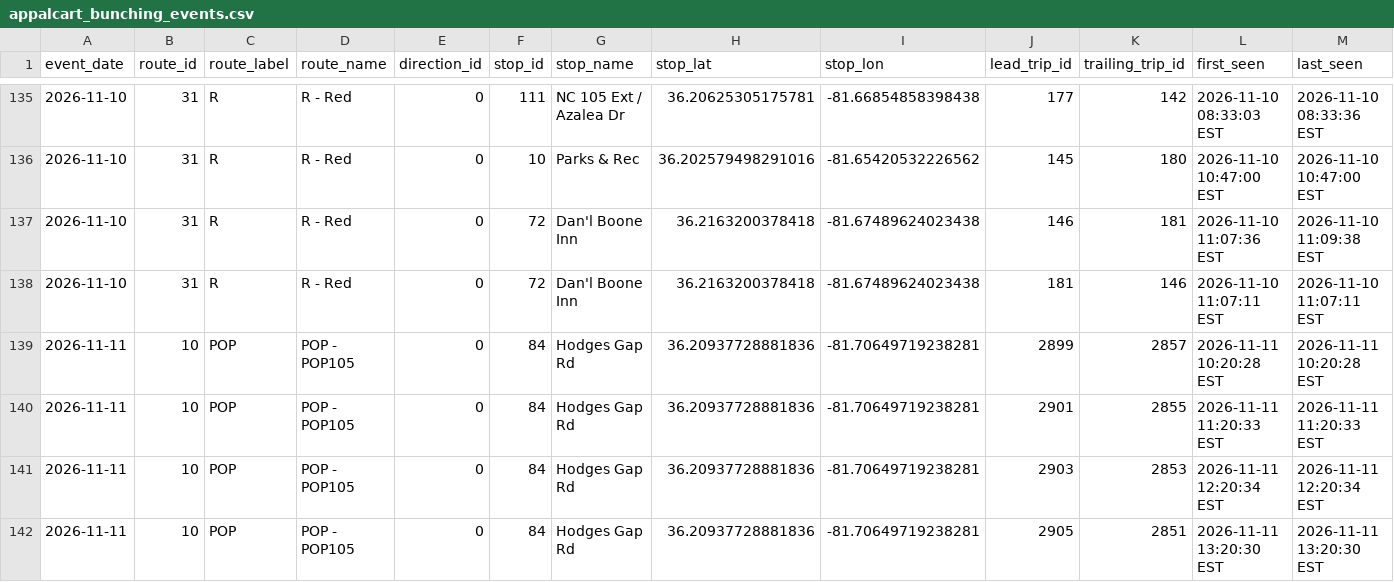
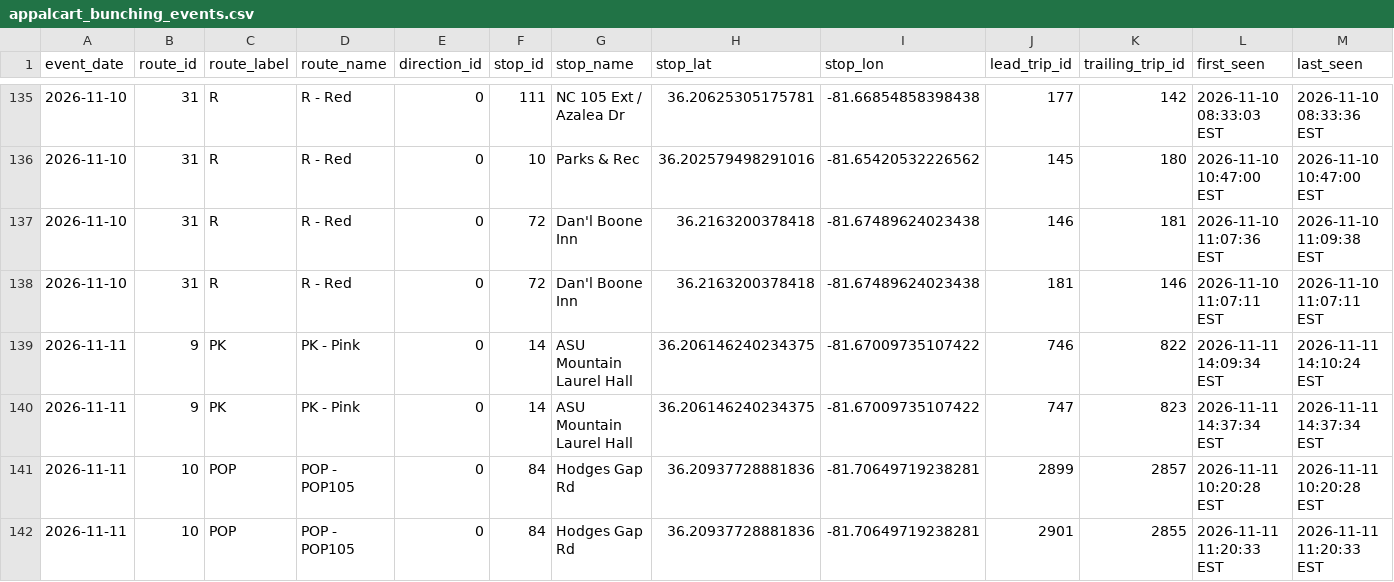
Before and after one commit to AI-Rapid-Prototyping/Bus-Bunching-Prediction, a CSV file: Outputs/AppalCart/appalcart_bunching_events.csv, drawn as a sheet; only a part is shown, gaps mark what is left out; the shorter side is filled out with more unchanged rows; rows hold the shown columns only; the diff names each change by its address in the sheet, - before the commit and + after, or states it on an @@ line.

Commit message:
Update AppalCART bunching events CSV

```diff
--- a/Outputs/AppalCart/appalcart_bunching_events.csv
+++ b/Outputs/AppalCart/appalcart_bunching_events.csv
+row 139: 2026-11-11 | 9 | PK | PK - Pink | 0 | 14 | ASU Mountain Laurel Hall | 36.206146240234375 | -81.67009735107422 | 746 | 822 | 2026-11-11 14:09:34 EST | 2026-11-11 14:10:24 EST
+row 140: 2026-11-11 | 9 | PK | PK - Pink | 0 | 14 | ASU Mountain Laurel Hall | 36.206146240234375 | -81.67009735107422 | 747 | 823 | 2026-11-11 14:37:34 EST | 2026-11-11 14:37:34 EST
```
